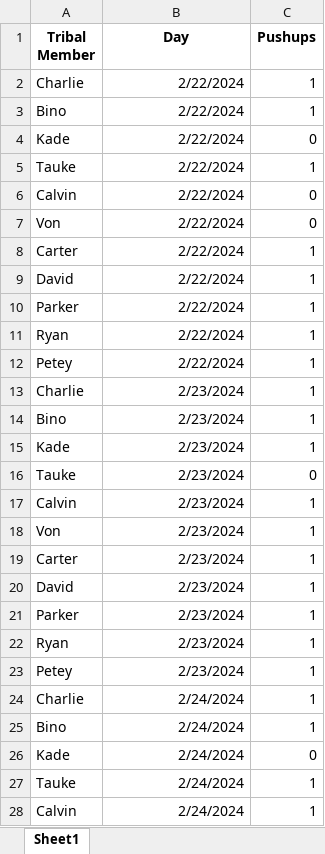
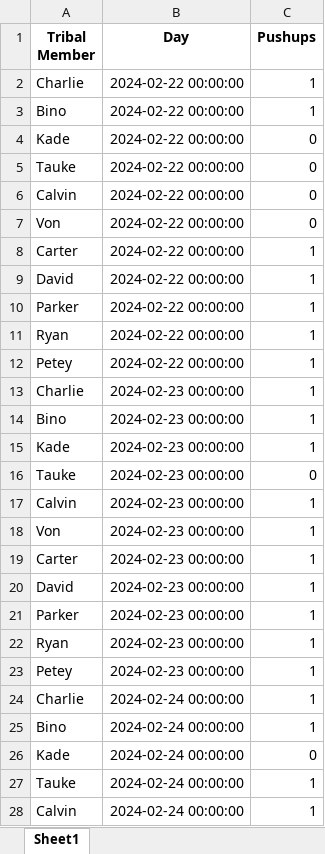
Before and after one commit to cjskalla/TTK_Pushups, an Excel workbook: inputs.xlsx, sheet Sheet1, drawn as a sheet; only a part is shown; values as stored, in another font and other column widths than the file's, no borders; the diff covers the shown part only; the diff names each change by its address in the sheet, - before the commit and + after, or states it on an @@ line.

```diff
--- a/inputs.xlsx (sheet Sheet1)
+++ b/inputs.xlsx (sheet Sheet1)
-B2:B12 (Day): 2/22/2024
+B2:B12 (Day): 2024-02-22 00:00:00
-C5 (Pushups): 1
+C5 (Pushups): 0
-B13:B23 (Day): 2/23/2024
+B13:B23 (Day): 2024-02-23 00:00:00
-B24:B28 (Day): 2/24/2024
+B24:B28 (Day): 2024-02-24 00:00:00
```
Also changed, not shown: 1 added row and 42 edited cells elsewhere in this sheet, 3 other files.
